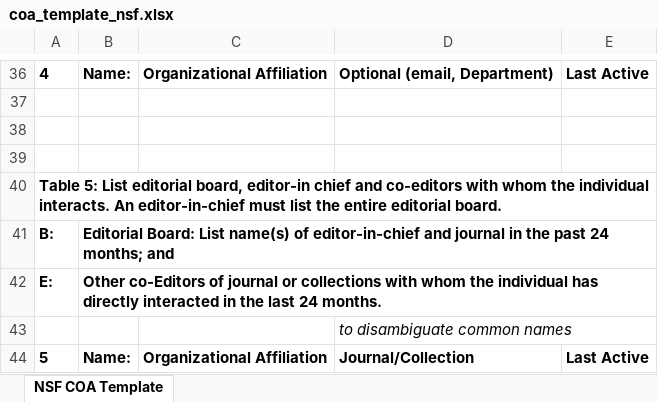
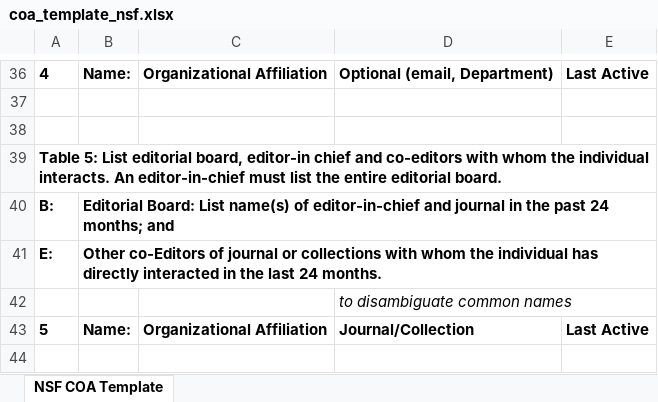
Before and after one commit to sbillinge/regolith, an Excel workbook: regolith/templates/coa_template_nsf.xlsx, sheet NSF COA Template, drawn as a sheet; only a part is shown, gaps mark what is left out; values as stored, in another font and other column widths than the file's, no borders; table styles not drawn; the diff names each change by its address in the sheet, - before the commit and + after, or states it on an @@ line.

Commit message:
DEV: delete the empty line in template

```diff
--- a/regolith/templates/coa_template_nsf.xlsx (sheet NSF COA Template)
+++ b/regolith/templates/coa_template_nsf.xlsx (sheet NSF COA Template)
@@ column A renumbered in row 39 @@
+A39:E39 merged
-row 40: Table 5: List editorial board, editor-in chief and co-editors with whom the individual interacts. An editor-in-chief must list the entire editorial board.
```
